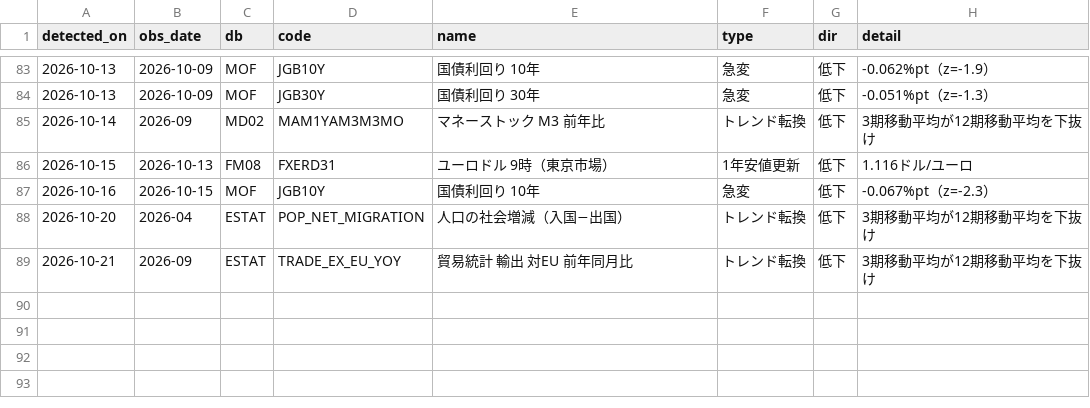
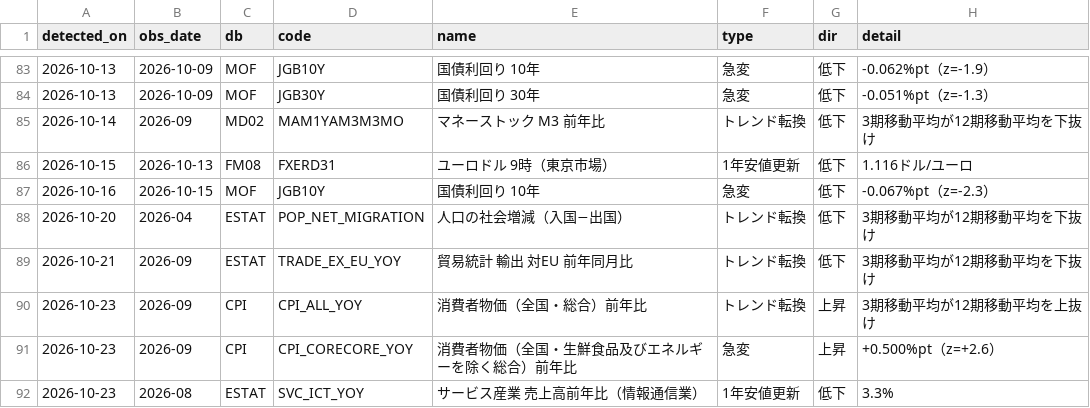
Before and after one commit to git-san-934/portal, a CSV file: boj-stats/pipeline/reports/signals_log.csv, drawn as a sheet; only a part is shown, gaps mark what is left out; the diff names each change by its address in the sheet, - before the commit and + after, or states it on an @@ line.

```diff
--- a/boj-stats/pipeline/reports/signals_log.csv
+++ b/boj-stats/pipeline/reports/signals_log.csv
+row 90: 2026-10-23 | 2026-09 | CPI | CPI_ALL_YOY | 消費者物価（全国・総合）前年比 | トレンド転換 | 上昇 | 3期移動平均が12期移動平均を上抜け
+row 91: 2026-10-23 | 2026-09 | CPI | CPI_CORECORE_YOY | 消費者物価（全国・生鮮食品及びエネルギーを除く総合）前年比 | 急変 | 上昇 | +0.500%pt（z=+2.6）
+row 92: 2026-10-23 | 2026-08 | ESTAT | SVC_ICT_YOY | サービス産業 売上高前年比（情報通信業） | 1年安値更新 | 低下 | 3.3%
```
Also changed, not shown: boj-stats/pipeline/data/FM08_FXERD04.csv, boj-stats/pipeline/data/FM08_FXERD31.csv, 20 other files.
